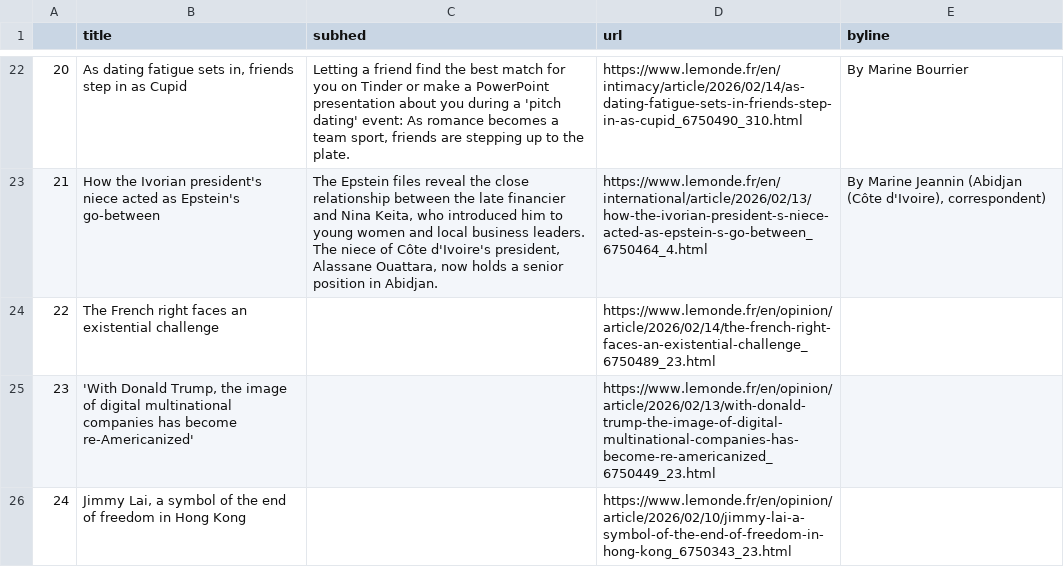
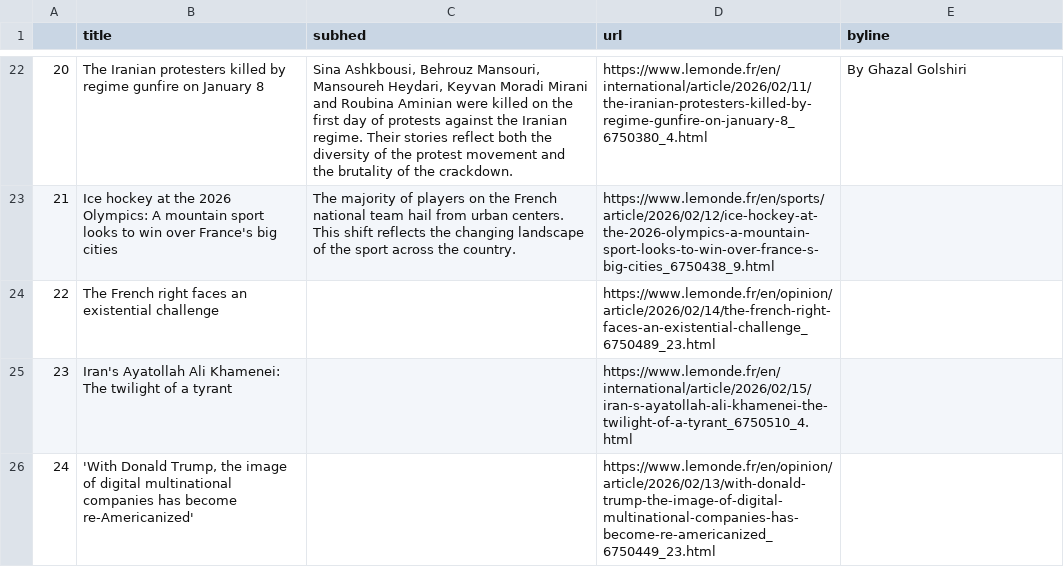
Before and after one commit to Levin-Ari/homework-7, a CSV file: le_monde.csv, drawn as a sheet; only a part is shown, gaps mark what is left out; the diff covers the shown part only.

```diff
--- a/le_monde.csv
+++ b/le_monde.csv
@@ -22,5 +22,5 @@
-20,"As dating fatigue sets in, friends step in as Cupid","Letting a friend find the best match for you on Tinder or make a PowerPoint presentation about you during a 'pitch dating' event: As romance becomes a team sport, friends are stepping up to the plate.",https://www.lemonde.fr/en/intimacy/article/2026/02/14/as-dating-fatigue-sets-in-friends-step-in-as-cupid_6750490_310.html,  By Marine Bourrier
-21,How the Ivorian president's niece acted as Epstein's go-between,"The Epstein files reveal the close relationship between the late financier and Nina Keita, who introduced him to young women and local business leaders. The niece of Côte d'Ivoire's president, Alassane Ouattara, now holds a senior position in Abidjan.",https://www.lemonde.fr/en/international/article/2026/02/13/how-the-ivorian-president-s-niece-acted-as-epstein-s-go-between_6750464_4.html,"  By Marine Jeannin (Abidjan (Côte d'Ivoire), correspondent) "
+20,The Iranian protesters killed by regime gunfire on January 8,"Sina Ashkbousi, Behrouz Mansouri, Mansoureh Heydari, Keyvan Moradi Mirani and Roubina Aminian were killed on the first day of protests against the Iranian regime. Their stories reflect both the diversity of the protest movement and the brutality of the crackdown.",https://www.lemonde.fr/en/international/article/2026/02/11/the-iranian-protesters-killed-by-regime-gunfire-on-january-8_6750380_4.html,  By Ghazal Golshiri
+21,Ice hockey at the 2026 Olympics: A mountain sport looks to win over France's big cities,The majority of players on the French national team hail from urban centers. This shift reflects the changing landscape of the sport across the country.,https://www.lemonde.fr/en/sports/article/2026/02/12/ice-hockey-at-the-2026-olympics-a-mountain-sport-looks-to-win-over-france-s-big-cities_6750438_9.html,
 22,The French right faces an existential challenge,,https://www.lemonde.fr/en/opinion/article/2026/02/14/the-french-right-faces-an-existential-challenge_6750489_23.html,
-23,"'With Donald Trump, the image of digital multinational companies has become re-Americanized'",,https://www.lemonde.fr/en/opinion/article/2026/02/13/with-donald-trump-the-image-of-digital-multinational-companies-has-become-re-americanized_6750449_23.html,
-24,"Jimmy Lai, a symbol of the end of freedom in Hong Kong",,https://www.lemonde.fr/en/opinion/article/2026/02/10/jimmy-lai-a-symbol-of-the-end-of-freedom-in-hong-kong_6750343_23.html,
+23,Iran's Ayatollah Ali Khamenei: The twilight of a tyrant,,https://www.lemonde.fr/en/international/article/2026/02/15/iran-s-ayatollah-ali-khamenei-the-twilight-of-a-tyrant_6750510_4.html,
+24,"'With Donald Trump, the image of digital multinational companies has become re-Americanized'",,https://www.lemonde.fr/en/opinion/article/2026/02/13/with-donald-trump-the-image-of-digital-multinational-companies-has-become-re-americanized_6750449_23.html,
```
Also changed, not shown: 63 edited cells elsewhere in this file.
